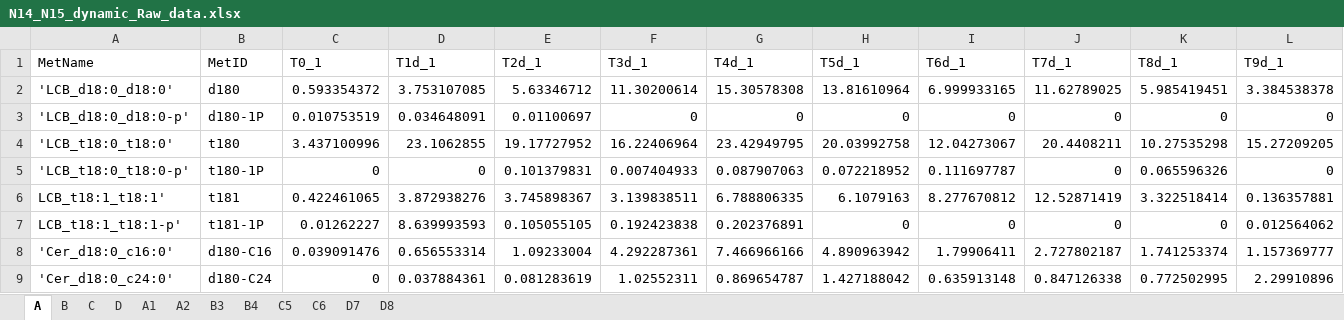
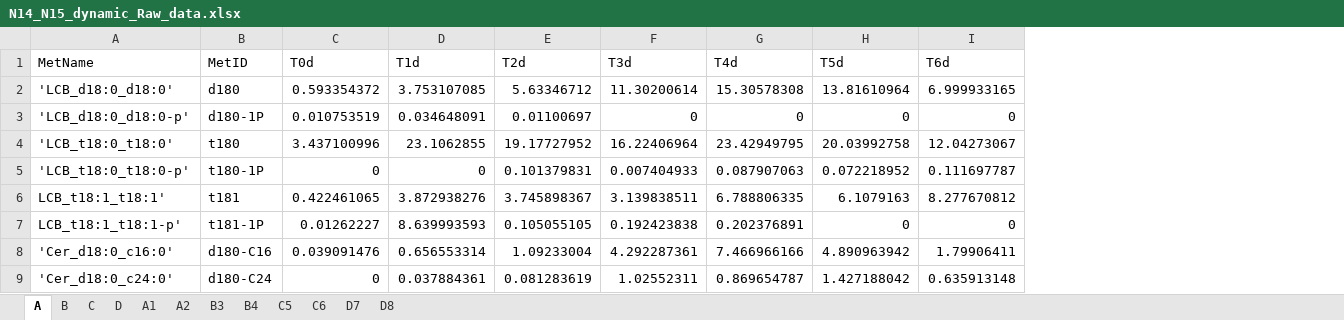
Before and after one commit to ssbio/r-DMFA, an Excel workbook: data/N14_N15_dynamic_Raw_data.xlsx, sheet A, drawn as a sheet; only a part is shown; values as stored, in another font and other column widths than the file's, no borders; the diff names each change by its address in the sheet, - before the commit and + after, or states it on an @@ line.

```diff
--- a/data/N14_N15_dynamic_Raw_data.xlsx (sheet A)
+++ b/data/N14_N15_dynamic_Raw_data.xlsx (sheet A)
-column J (T7d_1), rows 2-9: 11.62789025 | 0 | 20.4408211 | 0 | 12.52871419 | 0 | 2.727802187 | 0.847126338
-column K (T8d_1), rows 2-9: 5.985419451 | 0 | 10.27535298 | 0.065596326 | 3.322518414 | 0 | 1.741253374 | 0.772502995
-column L (T9d_1), rows 2-9: 3.384538378 | 0 | 15.27209205 | 0 | 0.136357881 | 0.012564062 | 1.157369777 | 2.29910896
-C1: T0_1
+C1: T0d
-D1: T1d_1
+D1: T1d
-E1: T2d_1
+E1: T2d
-F1: T3d_1
+F1: T3d
-G1: T4d_1
+G1: T4d
-H1: T5d_1
+H1: T5d
-I1: T6d_1
+I1: T6d
```
Also changed, not shown: sheet C5, sheet B3, sheet A1, sheet B4, sheet A2, sheet C6, 5 more sheets, data/N14_dynamic_Raw_data.xlsx, data/N15_dynamic_data.xlsx, 9 other files.
